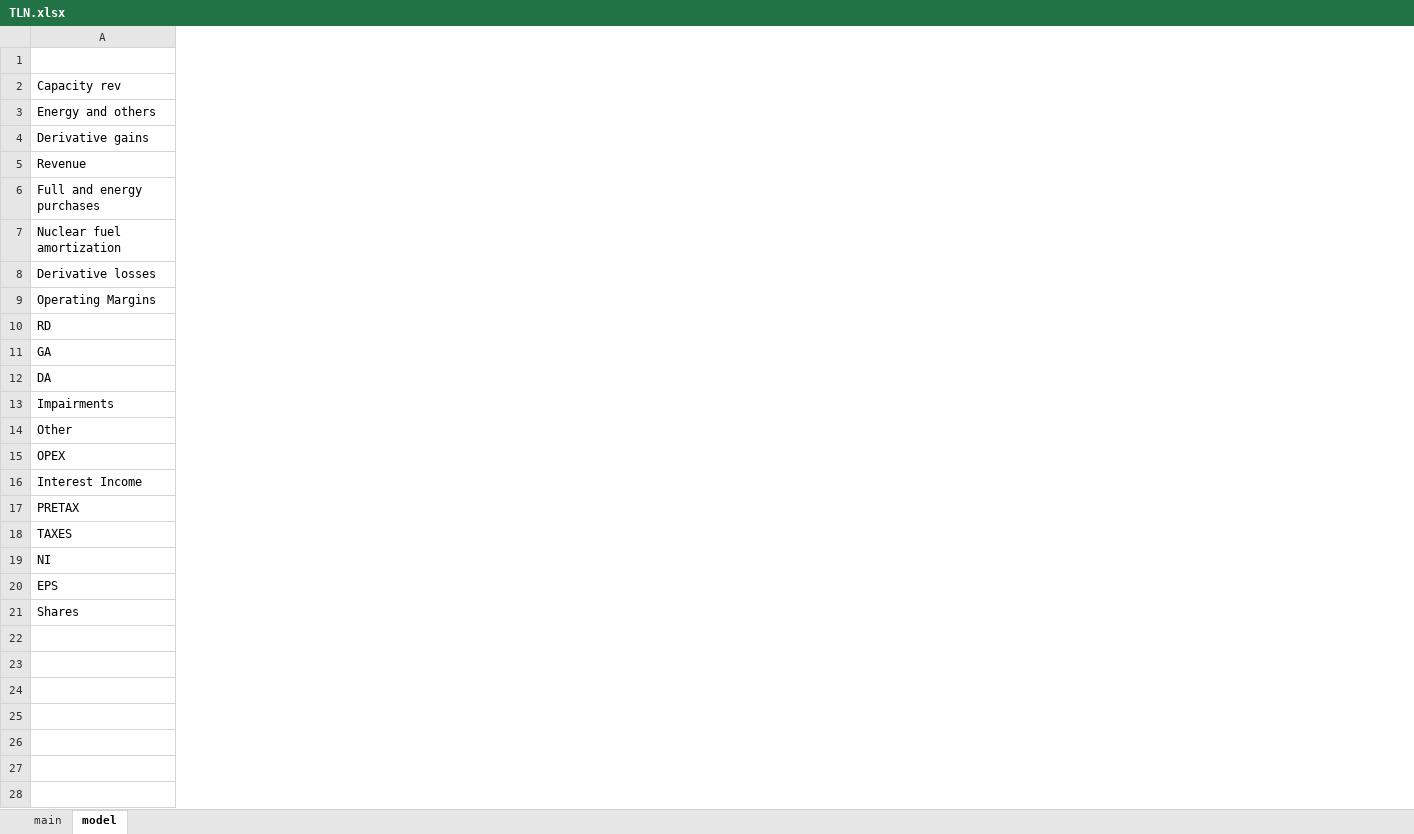
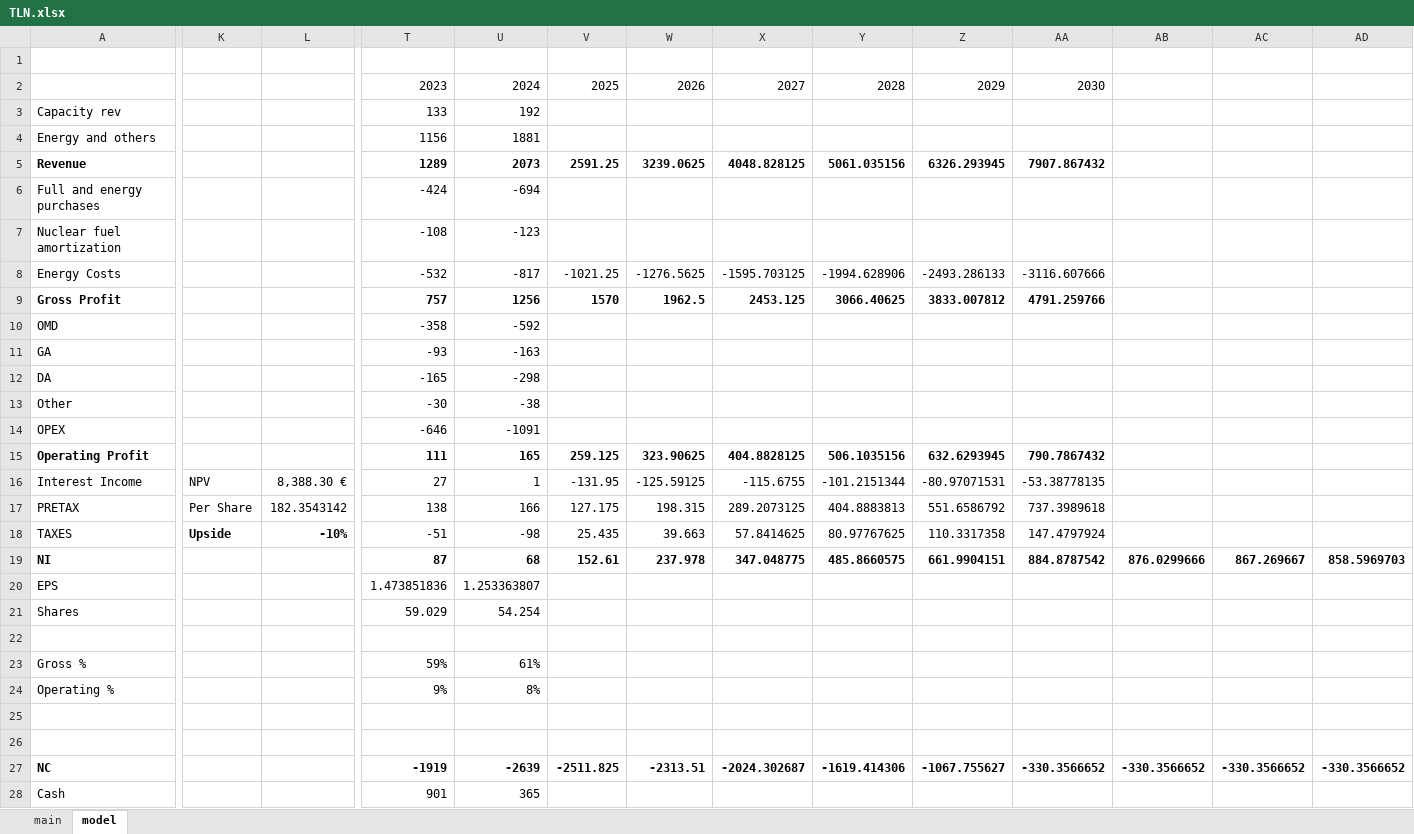
Before and after one commit to SBClemente/Finance, an Excel workbook: Stocks/TLN.xlsx, sheet model, drawn as a sheet; only a part is shown, gaps mark what is left out; values as stored, in another font and other column widths than the file's, no borders; removed rows and columns are numbered as before the commit, all else as after; rows hold the shown columns only; the diff covers the shown part only; the diff names each change by its address in the sheet, - before the commit and + after, or states it on an @@ line.

Commit message:
TLN added

```diff
--- a/Stocks/TLN.xlsx (sheet model)
+++ b/Stocks/TLN.xlsx (sheet model)
+column K, rows 16-18: NPV | Per Share | Upside
+column L, rows 16-18: 8,388.30 € | 182.3543142 | -10%
+column T, rows 2-14: 2023 | 133 | 1156 | 1289 | -424 | -108 | -532 | 757 | -358 | -93 | -165 | -30 | -646; rows 16-21: 27 | 138 | -51 | 87 | 1.473851836 | 59.029
+column U, rows 2-14: 2024 | 192 | 1881 | 2073 | -694 | -123 | -817 | 1256 | -592 | -163 | -298 | -38 | -1091; rows 16-21: 1 | 166 | -98 | 68 | 1.253363807 | 54.254
+column V, rows 2-9: 2025 |  |  | 2591.25 |  |  | -1021.25 | 1570; rows 16-19: -131.95 | 127.175 | 25.435 | 152.61
+column W, rows 2-9: 2026 |  |  | 3239.0625 |  |  | -1276.5625 | 1962.5; rows 16-19: -125.59125 | 198.315 | 39.663 | 237.978
+column X, rows 2-9: 2027 |  |  | 4048.828125 |  |  | -1595.703125 | 2453.125; rows 16-19: -115.6755 | 289.2073125 | 57.8414625 | 347.048775
+column Y, rows 2-9: 2028 |  |  | 5061.035156 |  |  | -1994.628906 | 3066.40625; rows 16-19: -101.2151344 | 404.8883813 | 80.97767625 | 485.8660575
+column Z, rows 2-9: 2029 |  |  | 6326.293945 |  |  | -2493.286133 | 3833.007812; rows 16-19: -80.97071531 | 551.6586792 | 110.3317358 | 661.9904151
+column AA, rows 2-9: 2030 |  |  | 7907.867432 |  |  | -3116.607666 | 4791.259766; rows 16-19: -53.38778135 | 737.3989618 | 147.4797924 | 884.8787542
+column AB, row 19: 876.0299666
+column AC, row 19: 867.269667
+column AD, row 19: 858.5969703
+row 1: (empty)
-row 4: Derivative gains
-A5 bold: off
+A5 bold: on
-A8: Derivative losses
+A8: Energy Costs
-A9: Operating Margins
+A9: Gross Profit
-A9 bold: off
+A9 bold: on
-A10: RD
+A10: OMD
-row 13: Impairments
+row 15: Operating Profit |  |  | 111 | 165 | 259.125 | 323.90625 | 404.8828125 | 506.1035156 | 632.6293945 | 790.7867432
-A19 bold: off
+A19 bold: on
+row 22: (empty)
+row 23: Gross % |  |  | 59% | 61%
+row 24: Operating % |  |  | 9% | 8%
+row 25: (empty)
+row 26: (empty)
+row 27: NC |  |  | -1919 | -2639 | -2511.825 | -2313.51 | -2024.302687 | -1619.414306 | -1067.755627 | -330.3566652 | -330.3566652 | -330.3566652 | -330.3566652
+row 28: Cash |  |  | 901 | 365
```
Also changed, not shown: 17 added rows and 20 added columns elsewhere in this sheet, sheet main.
